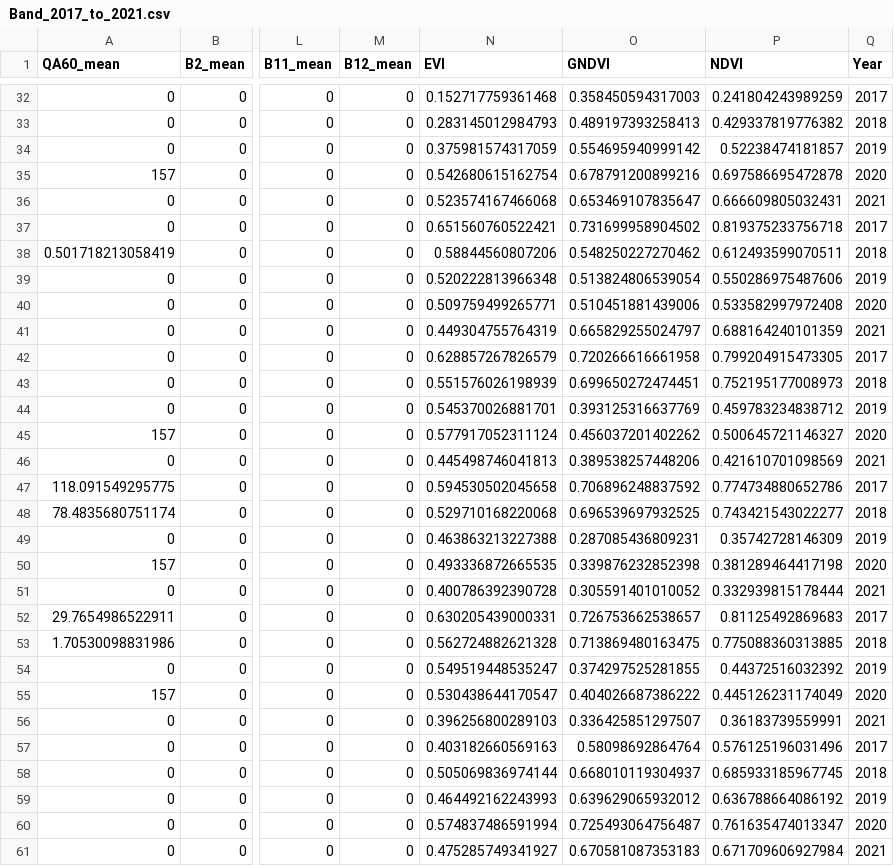
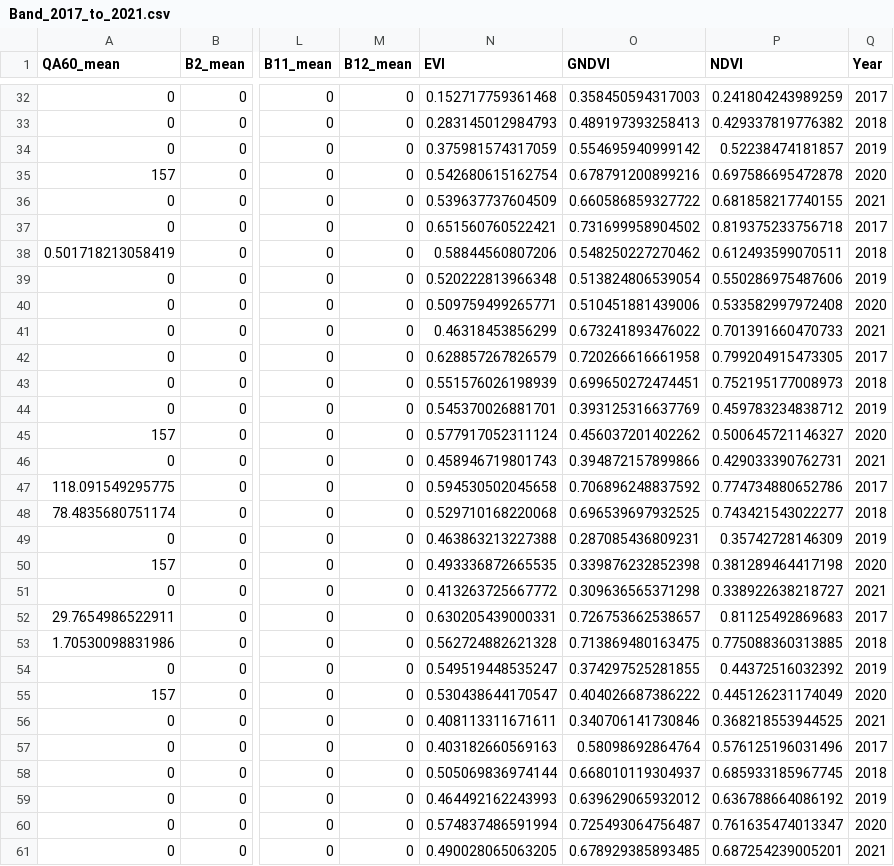
Before and after one commit to diegoalarc/Innovation_laboratory_EAGLE, a CSV file: Original_data/Band_2017_to_2021.csv, drawn as a sheet; only a part is shown, gaps mark what is left out; the diff covers the shown part only; the diff names each change by its address in the sheet, - before the commit and + after, or states it on an @@ line.

```diff
--- a/Original_data/Band_2017_to_2021.csv
+++ b/Original_data/Band_2017_to_2021.csv
-N36 (EVI): 0.523574167466068
+N36 (EVI): 0.539637737604509
-O36 (GNDVI): 0.653469107835647
+O36 (GNDVI): 0.660586859327722
-P36 (NDVI): 0.666609805032431
+P36 (NDVI): 0.681858217740155
-N41 (EVI): 0.449304755764319
+N41 (EVI): 0.46318453856299
-O41 (GNDVI): 0.665829255024797
+O41 (GNDVI): 0.673241893476022
-P41 (NDVI): 0.688164240101359
+P41 (NDVI): 0.701391660470733
-N46 (EVI): 0.445498746041813
+N46 (EVI): 0.458946719801743
-O46 (GNDVI): 0.389538257448206
+O46 (GNDVI): 0.394872157899866
-P46 (NDVI): 0.421610701098569
+P46 (NDVI): 0.429033390762731
-N51 (EVI): 0.400786392390728
+N51 (EVI): 0.413263725667772
-O51 (GNDVI): 0.305591401010052
+O51 (GNDVI): 0.309636565371298
-P51 (NDVI): 0.332939815178444
+P51 (NDVI): 0.338922638218727
-N56 (EVI): 0.396256800289103
+N56 (EVI): 0.408113311671611
-O56 (GNDVI): 0.336425851297507
+O56 (GNDVI): 0.340706141730846
-P56 (NDVI): 0.36183739559991
+P56 (NDVI): 0.368218553944525
-N61 (EVI): 0.475285749341927
+N61 (EVI): 0.490028065063205
-O61 (GNDVI): 0.670581087353183
+O61 (GNDVI): 0.678929385893485
-P61 (NDVI): 0.671709606927984
+P61 (NDVI): 0.687254239005201
```
Also changed, not shown: 18 edited cells elsewhere in this file, 6 other files.
